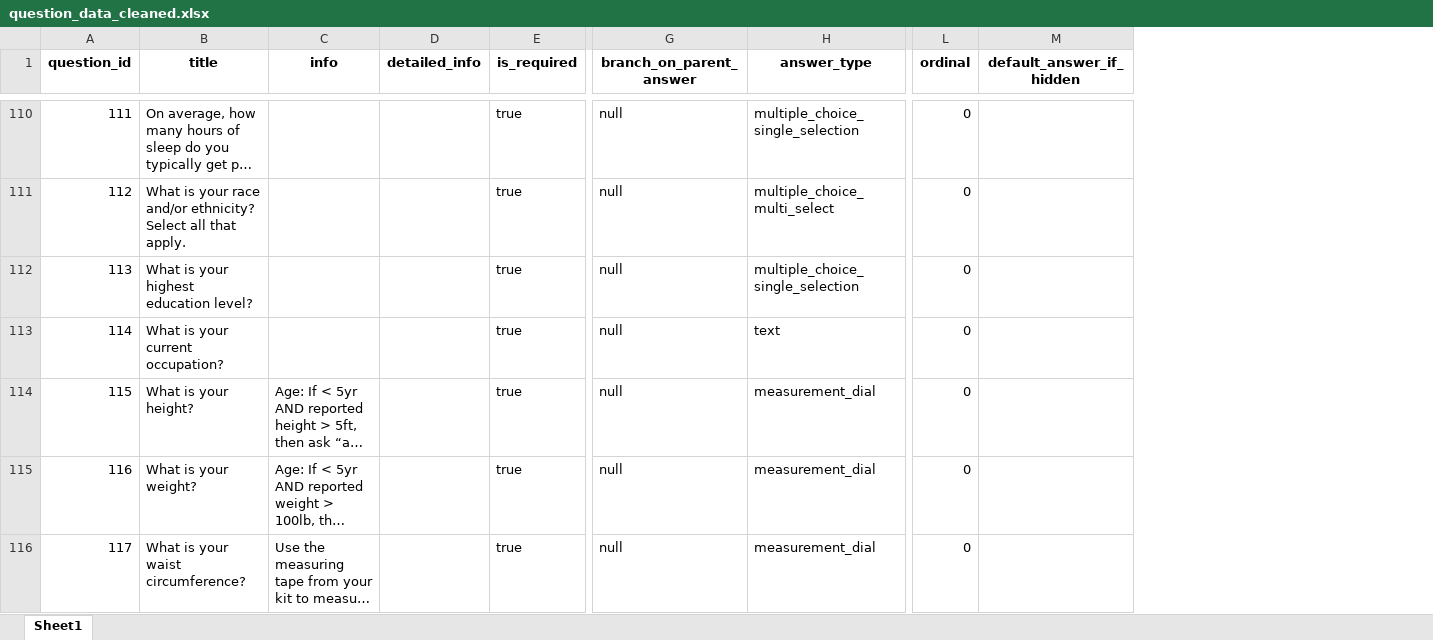
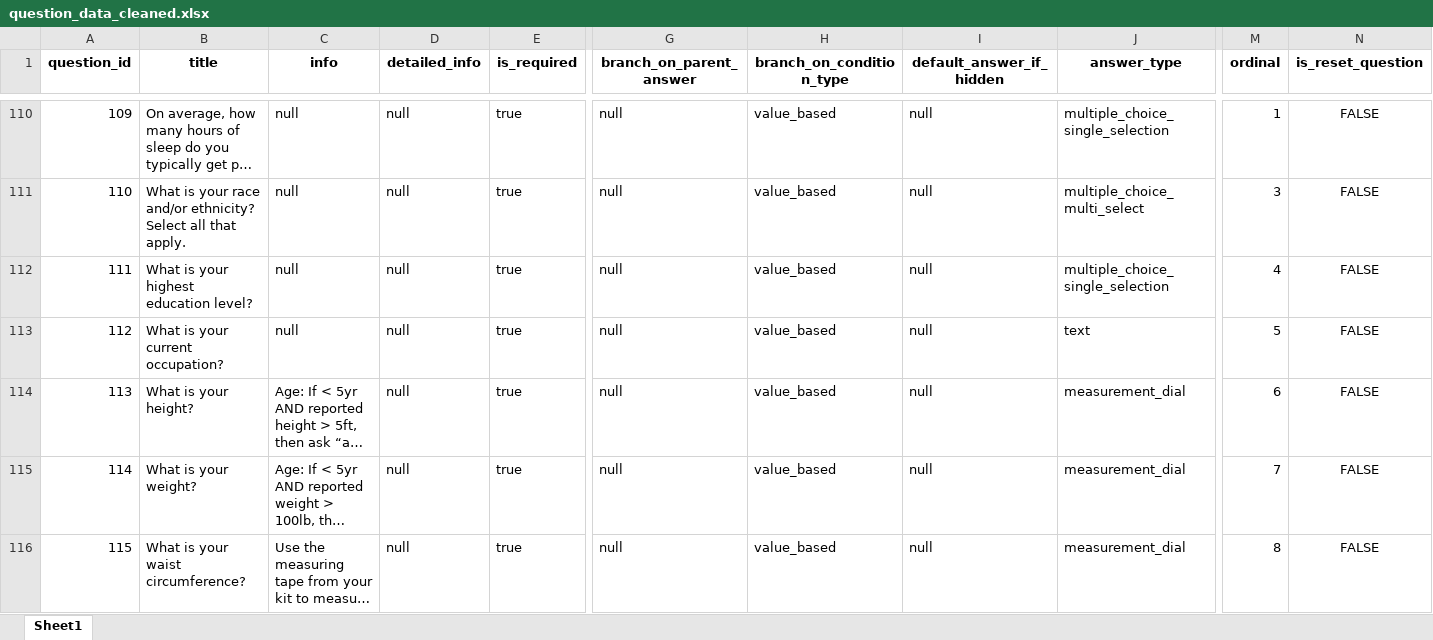
Before and after one commit to Suvetha1103/Questionnaire-Insertion, an Excel workbook: question_data_cleaned.xlsx, sheet Sheet1, drawn as a sheet; only a part is shown, gaps mark what is left out; long unchanged cells end in …; values as stored, in another font and other column widths than the file's, no borders; removed rows and columns are numbered as before the commit, all else as after; the diff covers the shown part only; the diff names each change by its address in the sheet, - before the commit and + after, or states it on an @@ line.

```diff
--- a/question_data_cleaned.xlsx (sheet Sheet1)
+++ b/question_data_cleaned.xlsx (sheet Sheet1)
+column H (branch_on_condition_type), rows 110-116: all value_based
+column I (default_answer_if_hidden), rows 110-116: all null
+column M (ordinal), rows 110-116: 1 | 3 | 4 | 5 | 6 | 7 | 8
+column N (is_reset_question), rows 110-116: all FALSE
-column L (ordinal), rows 110-116: all 0
-column M (default_answer_if_hidden), empty
@@ column A (question_id) renumbered between rows 26 and 166 @@
-C110:C113 (info): (empty)
+C110:C113 (info): null
-D110:D116 (detailed_info): (empty)
+D110:D116 (detailed_info): null
```
Also changed, not shown: 13 added rows, 2 removed rows and 445 edited cells elsewhere in this sheet, question_data.xlsx, 3 other files.
